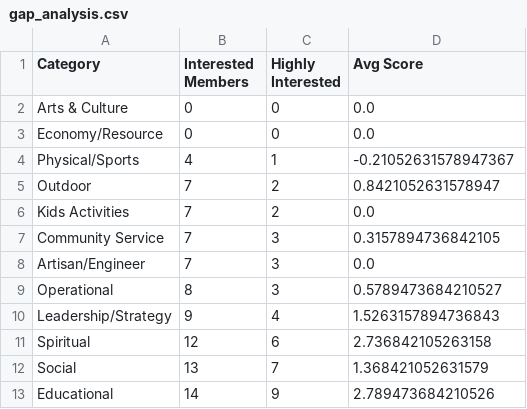
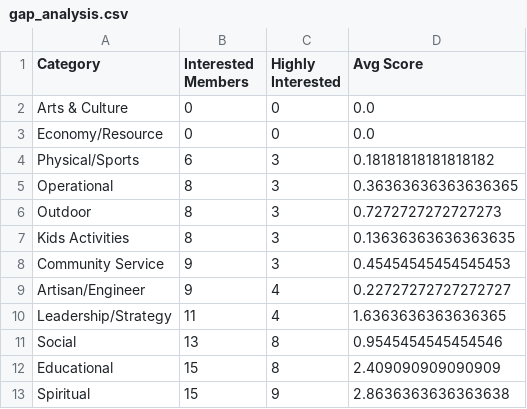
Before and after one commit to anassyed/islandcommunity, a CSV file: gap_analysis.csv, drawn as a sheet.

```diff
--- a/gap_analysis.csv
+++ b/gap_analysis.csv
@@ -3,11 +3,11 @@ Arts & Culture,0,0,0.0
 Economy/Resource,0,0,0.0
-Physical/Sports,4,1,-0.21052631578947367
-Outdoor,7,2,0.8421052631578947
-Kids Activities,7,2,0.0
-Community Service,7,3,0.3157894736842105
-Artisan/Engineer,7,3,0.0
-Operational,8,3,0.5789473684210527
-Leadership/Strategy,9,4,1.5263157894736843
-Spiritual,12,6,2.736842105263158
-Social,13,7,1.368421052631579
-Educational,14,9,2.789473684210526
+Physical/Sports,6,3,0.18181818181818182
+Operational,8,3,0.36363636363636365
+Outdoor,8,3,0.7272727272727273
+Kids Activities,8,3,0.13636363636363635
+Community Service,9,3,0.45454545454545453
+Artisan/Engineer,9,4,0.22727272727272727
+Leadership/Strategy,11,4,1.6363636363636365
+Social,13,8,0.9545454545454546
+Educational,15,8,2.409090909090909
+Spiritual,15,9,2.8636363636363638
```
Also changed, not shown: community_scores.csv, team_recommendations.csv, 3 other files.
